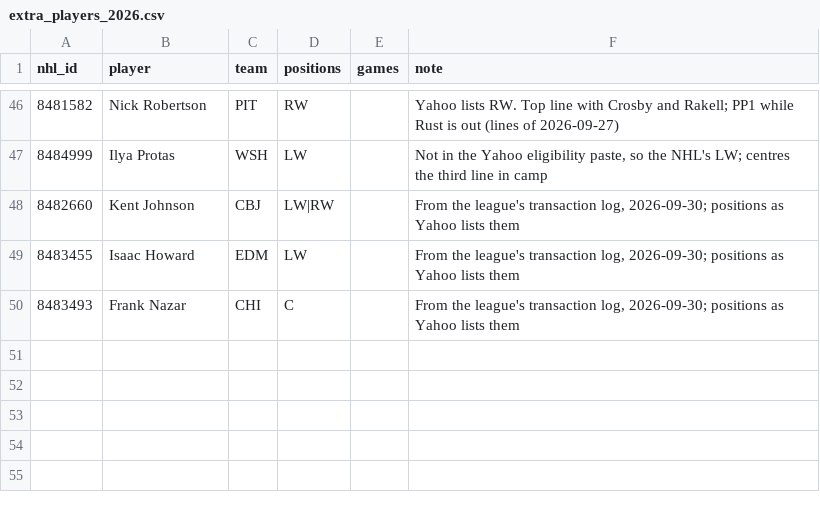
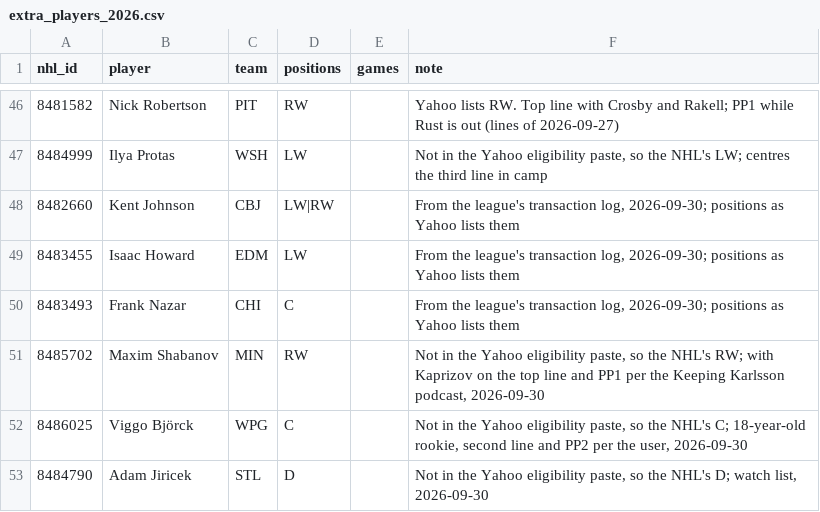
Before and after one commit to alexistats/hockey_model, a CSV file: config/extra_players_2026.csv, drawn as a sheet; only a part is shown, gaps mark what is left out.

```diff
--- a/config/extra_players_2026.csv
+++ b/config/extra_players_2026.csv
@@ -50 +50,4 @@ nhl_id,player,team,positions,games,note
 8483493,Frank Nazar,CHI,C,,"From the league's transaction log, 2026-09-30; positions as Yahoo lists them"
+8485702,Maxim Shabanov,MIN,RW,,"Not in the Yahoo eligibility paste, so the NHL's RW; with Kaprizov on the top line and PP1 per the Keeping Karlsson podcast, 2026-09-30"
+8486025,Viggo Björck,WPG,C,,"Not in the Yahoo eligibility paste, so the NHL's C; 18-year-old rookie, second line and PP2 per the user, 2026-09-30"
+8484790,Adam Jiricek,STL,D,,"Not in the Yahoo eligibility paste, so the NHL's D; watch list, 2026-09-30"
```
Also changed, not shown: 1 other file.
